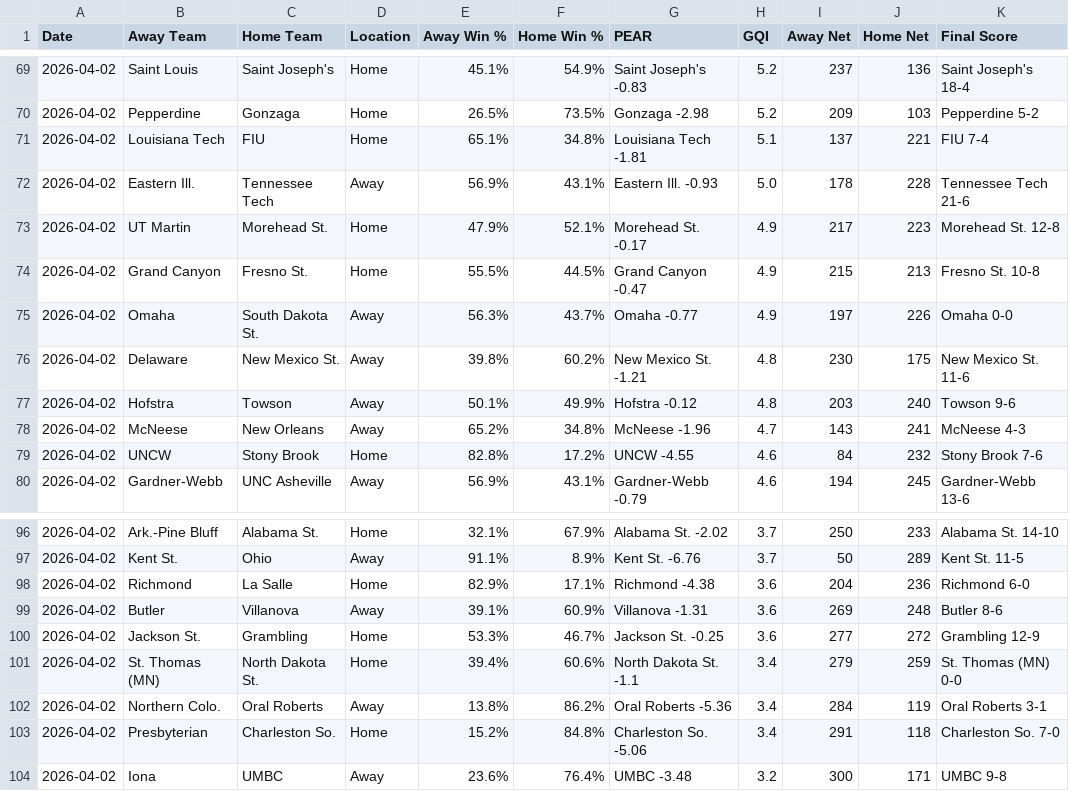
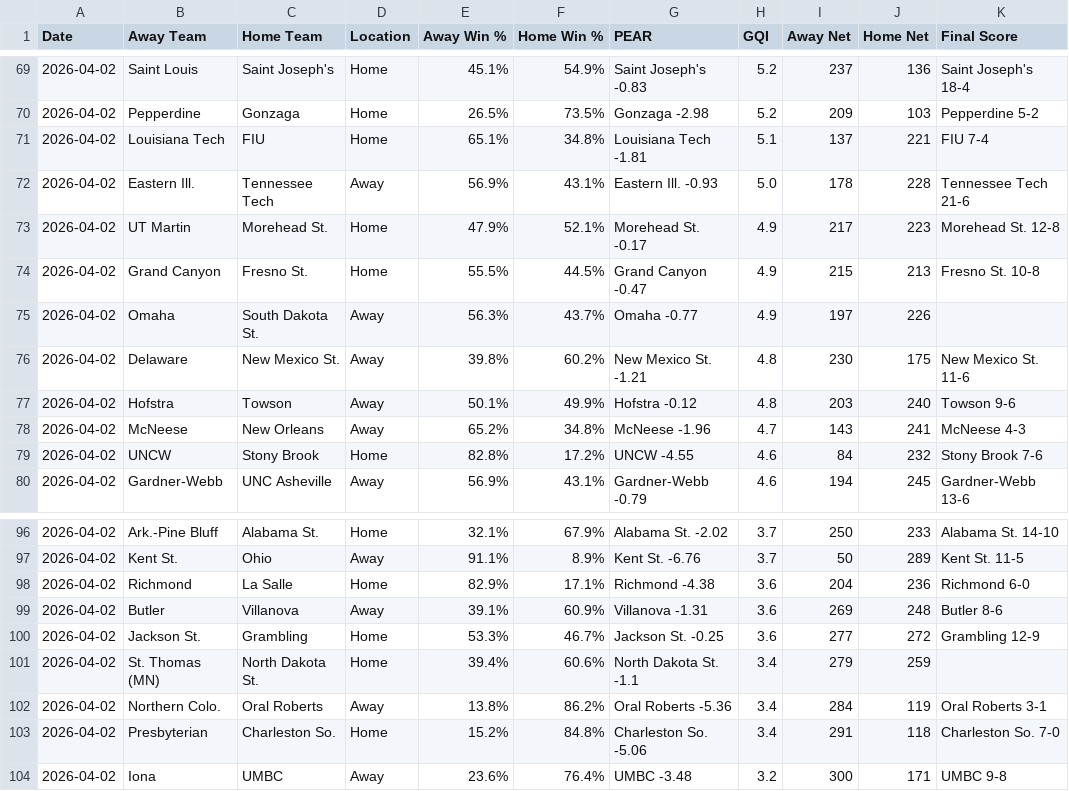
Before and after one commit to seth77777778/College-Baseball-Analytics, a CSV file: College Baseball Games/cbase_games_2026-04-02.csv, drawn as a sheet; only a part is shown, gaps mark what is left out.

Commit message:
Update cbase_games_2026-04-02.csv

```diff
--- a/College Baseball Games/cbase_games_2026-04-02.csv
+++ b/College Baseball Games/cbase_games_2026-04-02.csv
@@ -74,3 +74,3 @@ Date,Away Team,Home Team,Location,Away Win %,Home Win %,PEAR,GQI,Away Net,Home N
 2026-04-02,Grand Canyon,Fresno St.,Home,55.5%,44.5%,Grand Canyon -0.47,4.9,215,213,Fresno St. 10-8
-2026-04-02,Omaha,South Dakota St.,Away,56.3%,43.7%,Omaha -0.77,4.9,197,226,Omaha 0-0
+2026-04-02,Omaha,South Dakota St.,Away,56.3%,43.7%,Omaha -0.77,4.9,197,226,
 2026-04-02,Delaware,New Mexico St.,Away,39.8%,60.2%,New Mexico St. -1.21,4.8,230,175,New Mexico St. 11-6
@@ -100,3 +100,3 @@ Date,Away Team,Home Team,Location,Away Win %,Home Win %,PEAR,GQI,Away Net,Home N
 2026-04-02,Jackson St.,Grambling,Home,53.3%,46.7%,Jackson St. -0.25,3.6,277,272,Grambling 12-9
-2026-04-02,St. Thomas (MN),North Dakota St.,Home,39.4%,60.6%,North Dakota St. -1.1,3.4,279,259,St. Thomas (MN) 0-0
+2026-04-02,St. Thomas (MN),North Dakota St.,Home,39.4%,60.6%,North Dakota St. -1.1,3.4,279,259,
 2026-04-02,Northern Colo.,Oral Roberts,Away,13.8%,86.2%,Oral Roberts -5.36,3.4,284,119,Oral Roberts 3-1
```
